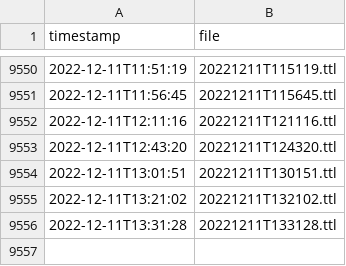
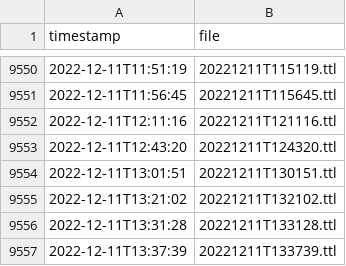
Before and after one commit to bavverst/Blue-Bike-to-Linked-GBFS, a CSV file: list.csv, drawn as a sheet; only a part is shown, gaps mark what is left out.

```diff
--- a/list.csv
+++ b/list.csv
@@ -9556 +9556,2 @@ timestamp,file
 2022-12-11T13:31:28,20221211T133128.ttl
+2022-12-11T13:37:39,20221211T133739.ttl
```
Also changed, not shown: 2 other files.
